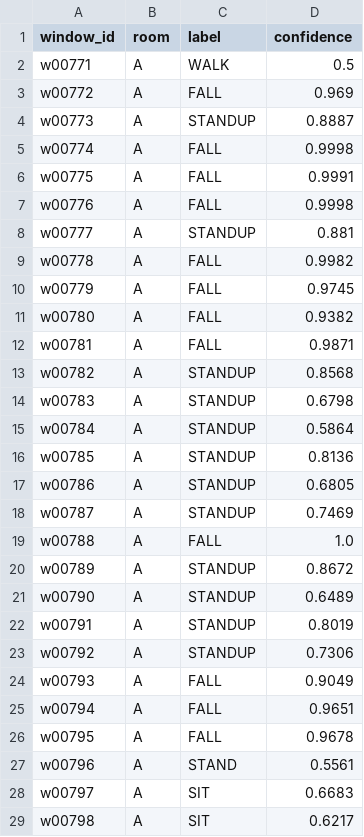
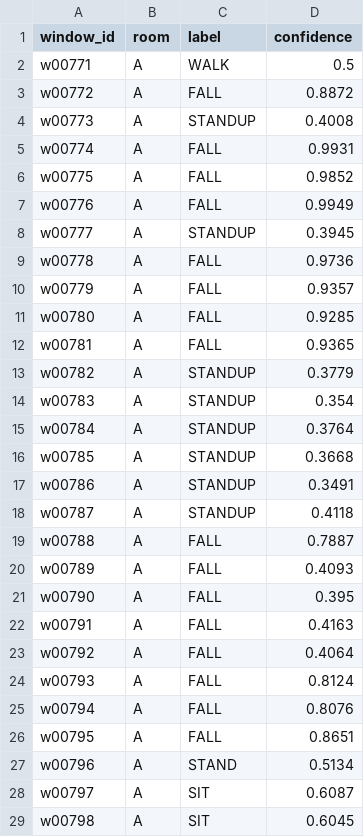
Before and after one commit to Krisna-Sah-Teli/cross-room-few-shot-adaptation, a CSV file: App/results/task3/predictions_B_to_A_K5.csv, drawn as a sheet; only a part is shown; the diff covers the shown part only.

```diff
--- a/App/results/task3/predictions_B_to_A_K5.csv
+++ b/App/results/task3/predictions_B_to_A_K5.csv
@@ -2,28 +2,28 @@ window_id,room,label,confidence
 w00771,A,WALK,0.5
-w00772,A,FALL,0.969
-w00773,A,STANDUP,0.8887
-w00774,A,FALL,0.9998
-w00775,A,FALL,0.9991
-w00776,A,FALL,0.9998
-w00777,A,STANDUP,0.881
-w00778,A,FALL,0.9982
-w00779,A,FALL,0.9745
-w00780,A,FALL,0.9382
-w00781,A,FALL,0.9871
-w00782,A,STANDUP,0.8568
-w00783,A,STANDUP,0.6798
-w00784,A,STANDUP,0.5864
-w00785,A,STANDUP,0.8136
-w00786,A,STANDUP,0.6805
-w00787,A,STANDUP,0.7469
-w00788,A,FALL,1.0
-w00789,A,STANDUP,0.8672
-w00790,A,STANDUP,0.6489
-w00791,A,STANDUP,0.8019
-w00792,A,STANDUP,0.7306
-w00793,A,FALL,0.9049
-w00794,A,FALL,0.9651
-w00795,A,FALL,0.9678
-w00796,A,STAND,0.5561
-w00797,A,SIT,0.6683
-w00798,A,SIT,0.6217
+w00772,A,FALL,0.8872
+w00773,A,STANDUP,0.4008
+w00774,A,FALL,0.9931
+w00775,A,FALL,0.9852
+w00776,A,FALL,0.9949
+w00777,A,STANDUP,0.3945
+w00778,A,FALL,0.9736
+w00779,A,FALL,0.9357
+w00780,A,FALL,0.9285
+w00781,A,FALL,0.9365
+w00782,A,STANDUP,0.3779
+w00783,A,STANDUP,0.354
+w00784,A,STANDUP,0.3764
+w00785,A,STANDUP,0.3668
+w00786,A,STANDUP,0.3491
+w00787,A,STANDUP,0.4118
+w00788,A,FALL,0.7887
+w00789,A,FALL,0.4093
+w00790,A,FALL,0.395
+w00791,A,FALL,0.4163
+w00792,A,FALL,0.4064
+w00793,A,FALL,0.8124
+w00794,A,FALL,0.8076
+w00795,A,FALL,0.8651
+w00796,A,STAND,0.5134
+w00797,A,SIT,0.6087
+w00798,A,SIT,0.6045
```
Also changed, not shown: 121 edited cells elsewhere in this file, App/results/task3/metrics.csv, App/results/task3/predictions_B_to_A_K1.csv, 21 other files.
